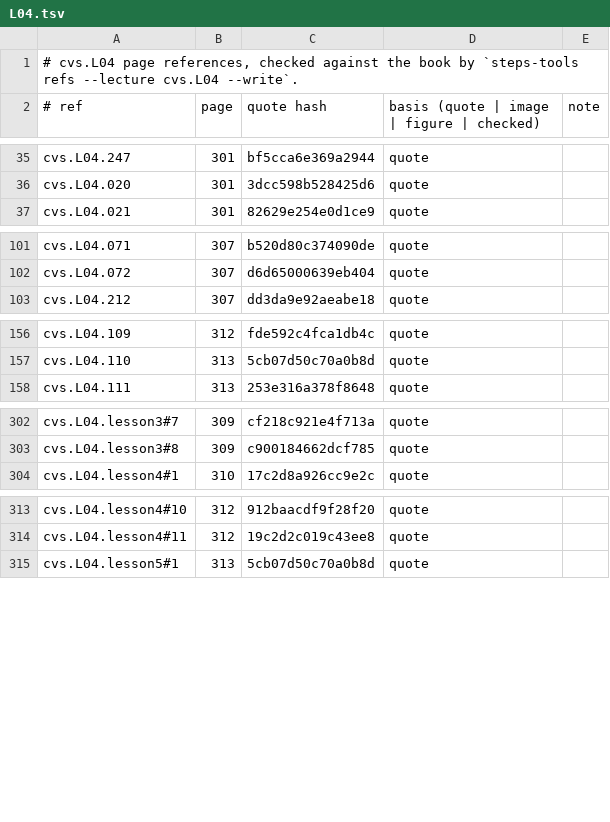
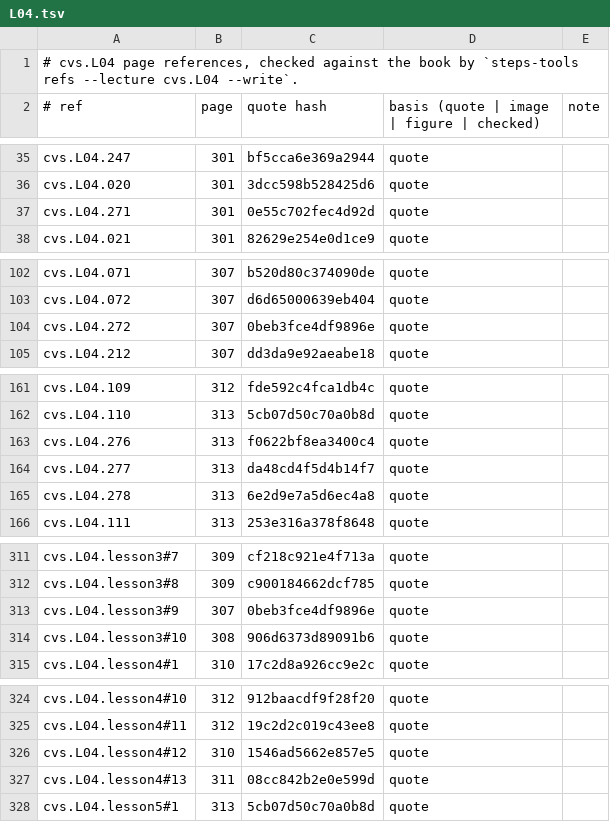
Before and after one commit to MohamedRef/Steps-app, a TSV file: content/book-refs/cvs/L04.tsv, drawn as a sheet; only a part is shown, gaps mark what is left out; the diff covers the shown part only.

```diff
--- a/content/book-refs/cvs/L04.tsv
+++ b/content/book-refs/cvs/L04.tsv
@@ -36,2 +36,3 @@ cvs.L04.247	301	bf5cca6e369a2944	quote
 cvs.L04.020	301	3dcc598b528425d6	quote	
+cvs.L04.271	301	0e55c702fec4d92d	quote	
 cvs.L04.021	301	82629e254e0d1ce9	quote	
@@ -102,2 +103,3 @@ cvs.L04.071	307	b520d80c374090de	quote
 cvs.L04.072	307	d6d65000639eb404	quote	
+cvs.L04.272	307	0beb3fce4df9896e	quote	
 cvs.L04.212	307	dd3da9e92aeabe18	quote	
@@ -157,2 +162,5 @@ cvs.L04.109	312	fde592c4fca1db4c	quote
 cvs.L04.110	313	5cb07d50c70a0b8d	quote	
+cvs.L04.276	313	f0622bf8ea3400c4	quote	
+cvs.L04.277	313	da48cd4f5d4b14f7	quote	
+cvs.L04.278	313	6e2d9e7a5d6ec4a8	quote	
 cvs.L04.111	313	253e316a378f8648	quote	
@@ -303,2 +312,4 @@ cvs.L04.lesson3#7	309	cf218c921e4f713a	quote
 cvs.L04.lesson3#8	309	c900184662dcf785	quote	
+cvs.L04.lesson3#9	307	0beb3fce4df9896e	quote	
+cvs.L04.lesson3#10	308	906d6373d89091b6	quote	
 cvs.L04.lesson4#1	310	17c2d8a926cc9e2c	quote	
@@ -314,2 +325,4 @@ cvs.L04.lesson4#10	312	912baacdf9f28f20	quote
 cvs.L04.lesson4#11	312	19c2d2c019c43ee8	quote	
+cvs.L04.lesson4#12	310	1546ad5662e857e5	quote	
+cvs.L04.lesson4#13	311	08cc842b2e0e599d	quote	
 cvs.L04.lesson5#1	313	5cb07d50c70a0b8d	quote	
```
Also changed, not shown: 5 added rows elsewhere in this file, content/book-refs/cvs/L01.tsv, content/book-refs/cvs/L03.tsv, 29 other files.
